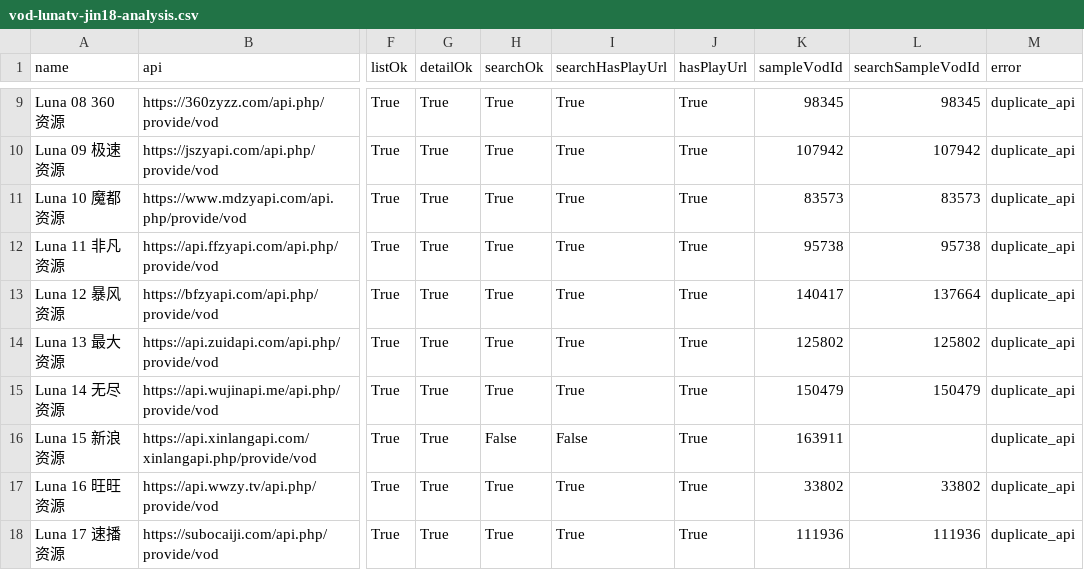
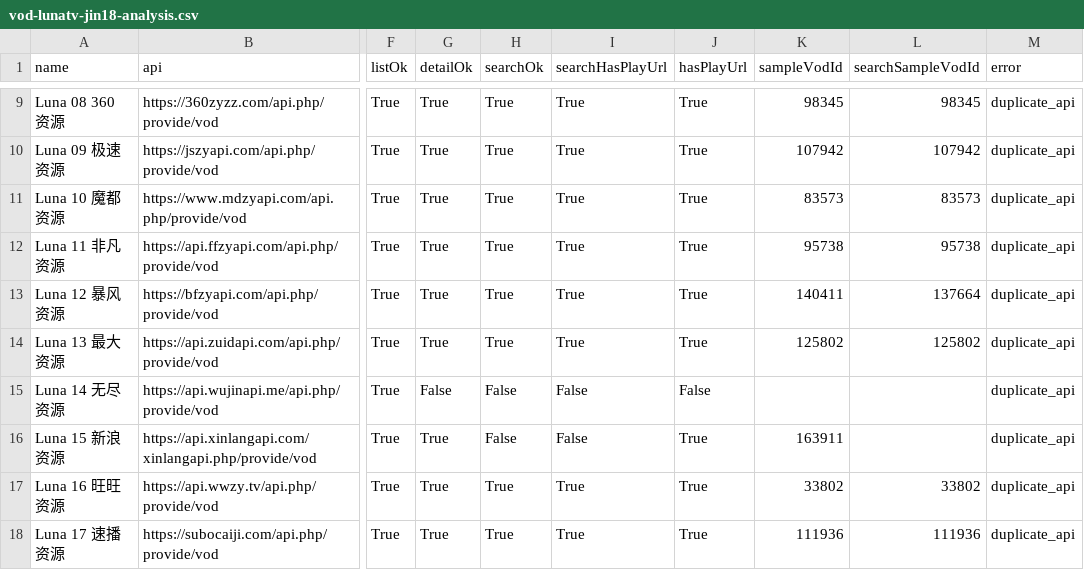
Before and after one commit to SYLONG7708/TV, a CSV file: sources/vod-lunatv-jin18-analysis.csv, drawn as a sheet; only a part is shown, gaps mark what is left out; the diff names each change by its address in the sheet, - before the commit and + after, or states it on an @@ line.

```diff
--- a/sources/vod-lunatv-jin18-analysis.csv
+++ b/sources/vod-lunatv-jin18-analysis.csv
-K13 (sampleVodId): 140417
+K13 (sampleVodId): 140411
-G15 (detailOk): True
+G15 (detailOk): False
-H15 (searchOk): True
+H15 (searchOk): False
-I15 (searchHasPlayUrl): True
+I15 (searchHasPlayUrl): False
-J15 (hasPlayUrl): True
+J15 (hasPlayUrl): False
-K15 (sampleVodId): 150479
+K15 (sampleVodId): (empty)
-L15 (searchSampleVodId): 150479
+L15 (searchSampleVodId): (empty)
```
Also changed, not shown: sources/vod-lunatv-full-analysis.csv, 10 other files.
